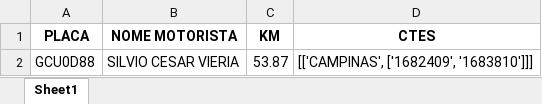
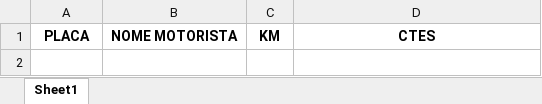
Before and after one commit to Monsterned/Lancamento_Romaneio_Manifesto_CC15_19, an Excel workbook: reenvio_planilha.xlsx, sheet Sheet1, drawn as a sheet; values as stored, in another font and other column widths than the file's, no borders; the diff names each change by its address in the sheet, - before the commit and + after, or states it on an @@ line.

```diff
--- a/reenvio_planilha.xlsx (sheet Sheet1)
+++ b/reenvio_planilha.xlsx (sheet Sheet1)
-row 2: GCU0D88 | SILVIO CESAR VIERIA | 53.87 | [['CAMPINAS', ['1682409', '1683810']]]
```
Also changed, not shown: Base.xlsx, BaseMotoristas.xlsx, 2 other files.
